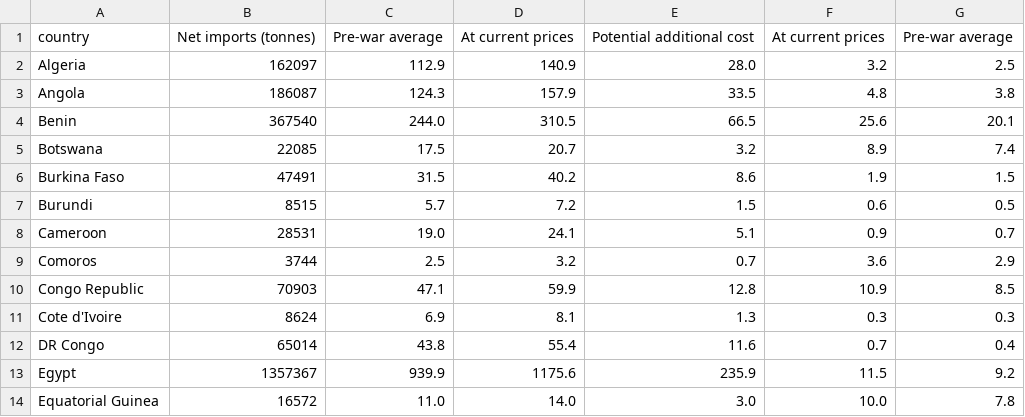
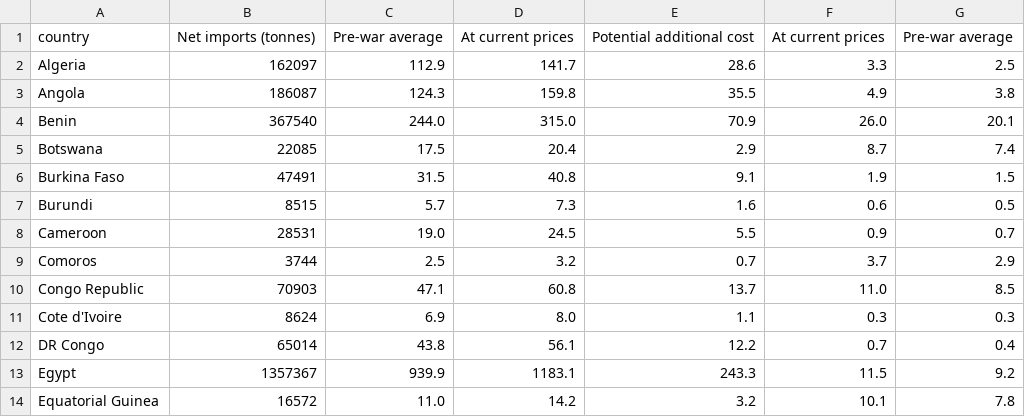
Before and after one commit to ONEcampaign/DataDive_Ukraine, a CSV file: output/vegetable_oils_chart.csv, drawn as a sheet; only a part is shown; the diff covers the shown part only.

```diff
--- a/output/vegetable_oils_chart.csv
+++ b/output/vegetable_oils_chart.csv
@@ -1,14 +1,14 @@
 country,Net imports (tonnes),Pre-war average,At current prices,Potential additional cost,At current prices,Pre-war average
-Algeria,162097,112.9,140.9,28.0,3.2,2.5
-Angola,186087,124.3,157.9,33.5,4.8,3.8
-Benin,367540,244.0,310.5,66.5,25.6,20.1
-Botswana,22085,17.5,20.7,3.2,8.9,7.4
-Burkina Faso,47491,31.5,40.2,8.6,1.9,1.5
-Burundi,8515,5.7,7.2,1.5,0.6,0.5
-Cameroon,28531,19.0,24.1,5.1,0.9,0.7
-Comoros,3744,2.5,3.2,0.7,3.6,2.9
-Congo Republic,70903,47.1,59.9,12.8,10.9,8.5
-Cote d'Ivoire,8624,6.9,8.1,1.3,0.3,0.3
-DR Congo,65014,43.8,55.4,11.6,0.7,0.4
-Egypt,1357367,939.9,1175.6,235.9,11.5,9.2
-Equatorial Guinea,16572,11.0,14.0,3.0,10.0,7.8
+Algeria,162097,112.9,141.7,28.6,3.3,2.5
+Angola,186087,124.3,159.8,35.5,4.9,3.8
+Benin,367540,244.0,315.0,70.9,26.0,20.1
+Botswana,22085,17.5,20.4,2.9,8.7,7.4
+Burkina Faso,47491,31.5,40.8,9.1,1.9,1.5
+Burundi,8515,5.7,7.3,1.6,0.6,0.5
+Cameroon,28531,19.0,24.5,5.5,0.9,0.7
+Comoros,3744,2.5,3.2,0.7,3.7,2.9
+Congo Republic,70903,47.1,60.8,13.7,11.0,8.5
+Cote d'Ivoire,8624,6.9,8.0,1.1,0.3,0.3
+DR Congo,65014,43.8,56.1,12.2,0.7,0.4
+Egypt,1357367,939.9,1183.1,243.3,11.5,9.2
+Equatorial Guinea,16572,11.0,14.2,3.2,10.1,7.8
```
Also changed, not shown: 83 edited cells elsewhere in this file, output/commodity_prices.csv, output/crude_oil_chart.csv, 3 other files.
